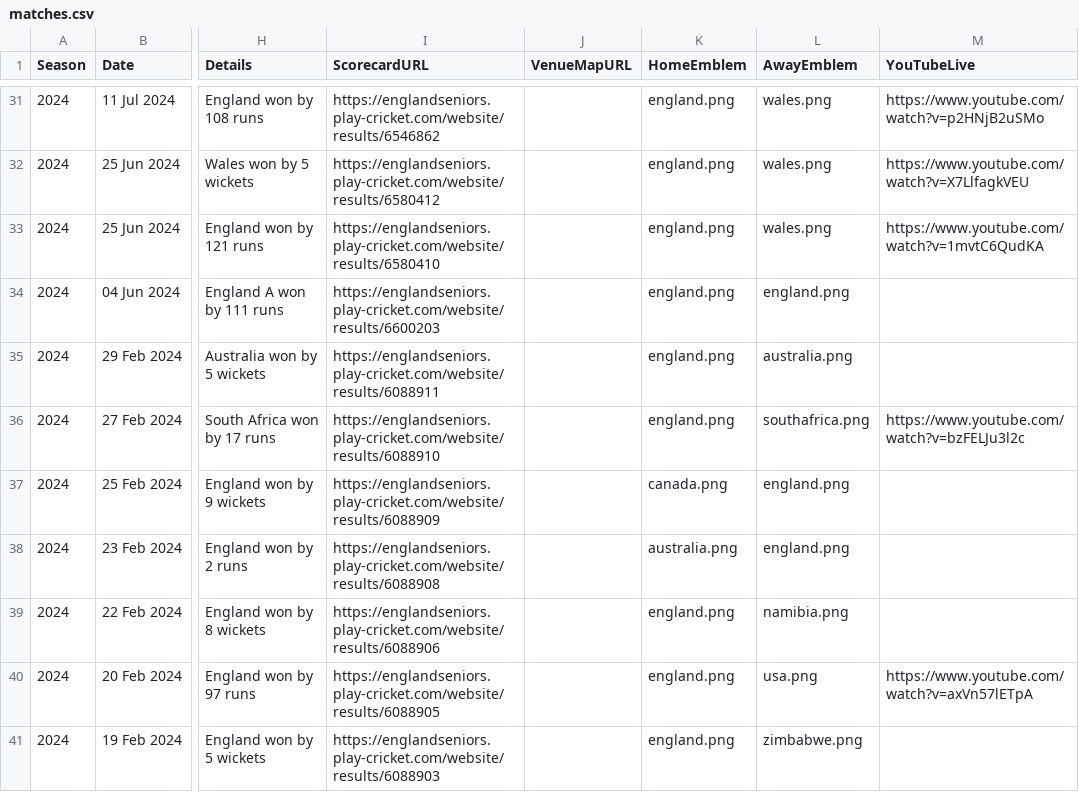
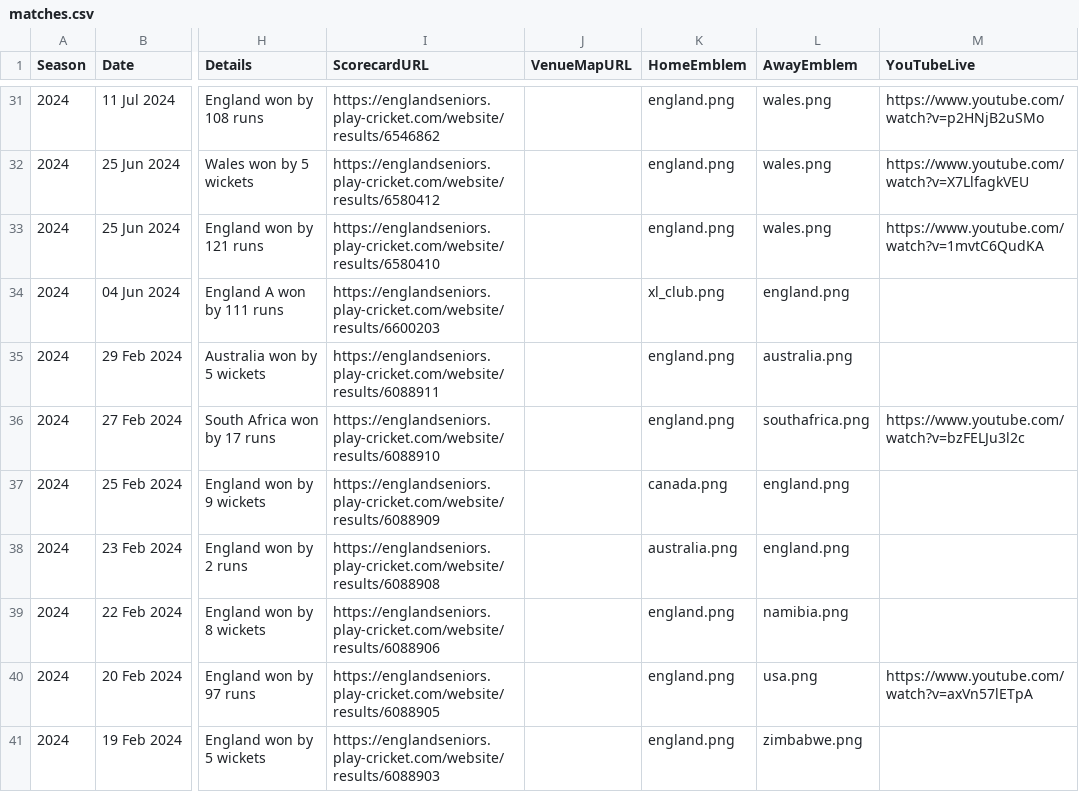
Before and after one commit to Eng40sCricket/eo40s-fixtures, a CSV file: matches.csv, drawn as a sheet; only a part is shown, gaps mark what is left out; the diff names each change by its address in the sheet, - before the commit and + after, or states it on an @@ line.

Commit message:
Split stats into England Over 40s and Lions/A groups; add CricketStatz link; update XL Club logo

```diff
--- a/matches.csv
+++ b/matches.csv
-K34 (HomeEmblem): england.png
+K34 (HomeEmblem): xl_club.png
```
Also changed, not shown: 2 other files.
